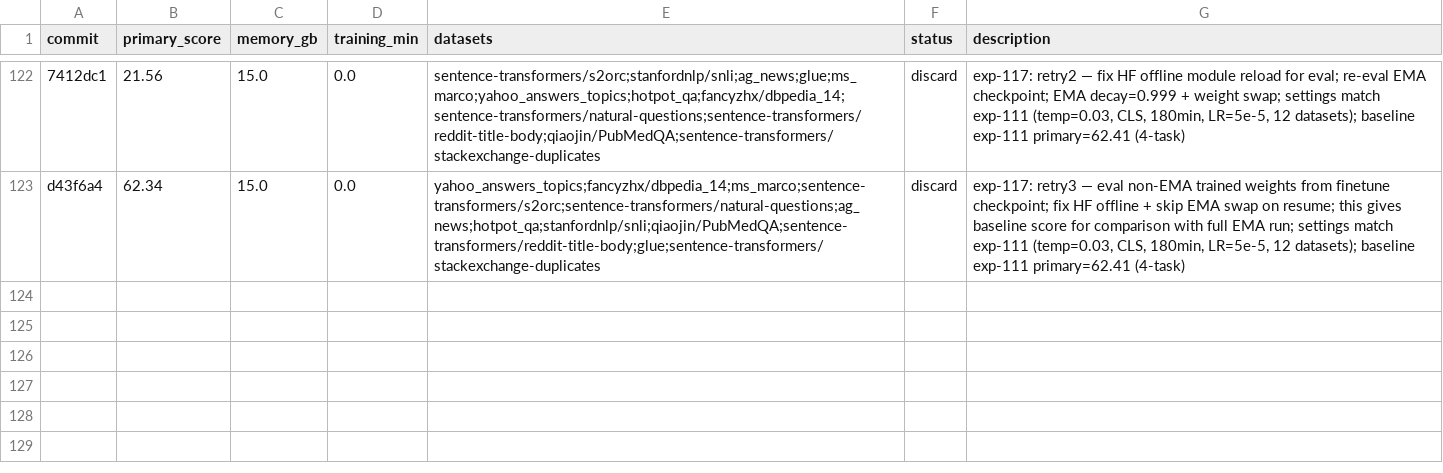
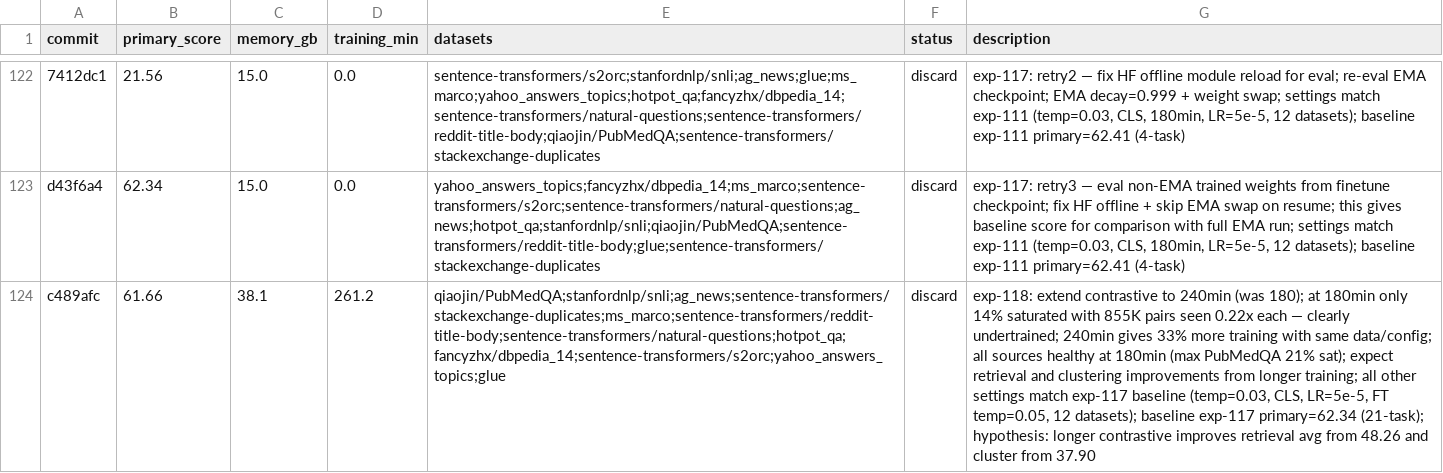
Before and after one commit to pierretokns/autoresearch-embed, a TSV file: results.tsv, drawn as a sheet; only a part is shown, gaps mark what is left out; the diff names each change by its address in the sheet, - before the commit and + after, or states it on an @@ line.

Commit message:
result: discard exp-118: extend contrastive to 240min (was 180); at 180min only 14% saturated with 855K pairs seen 0.22x each — clearly undertrained; 240min gives 33% more training with same data/config; all sources healthy at 180min (max PubMedQA 21% sat); expect retrieval and clustering improvements from longer training; all other settings match exp-117 baseline (temp=0.03, CLS, LR=5e-5, FT temp=0.05, 12 datasets); baseline exp-117 primary=62.34 (21-task); hypothesis: longer contrastive improves retrieval avg from 48.26 and cluster from 37.90

```diff
--- a/results.tsv
+++ b/results.tsv
+row 124: c489afc | 61.66 | 38.1 | 261.2 | qiaojin/PubMedQA;stanfordnlp/snli;ag_news;sentence-transformers/stackexchange-duplicates;ms_marco;sentence-transformers/reddit-title-body;sentence-transformers/natural-questions;hotpot_qa;fancyzhx/dbpedia_14;sentence-transformers/s2orc;yahoo_answers_topics;glue | discard | exp-118: extend contrastive to 240min (was 180); at 180min only 14% saturated with 855K pairs seen 0.22x each — clearly undertrained; 240min gives 33% more training with same data/config; all sources healthy at 180min (max PubMedQA 21% sat); expect retrieval and clustering improvements from longer training; all other settings match exp-117 baseline (temp=0.03, CLS, LR=5e-5, FT temp=0.05, 12 datasets); baseline exp-117 primary=62.34 (21-task); hypothesis: longer contrastive improves retrieval avg from 48.26 and cluster from 37.90
```
Also changed, not shown: 1 other file.
